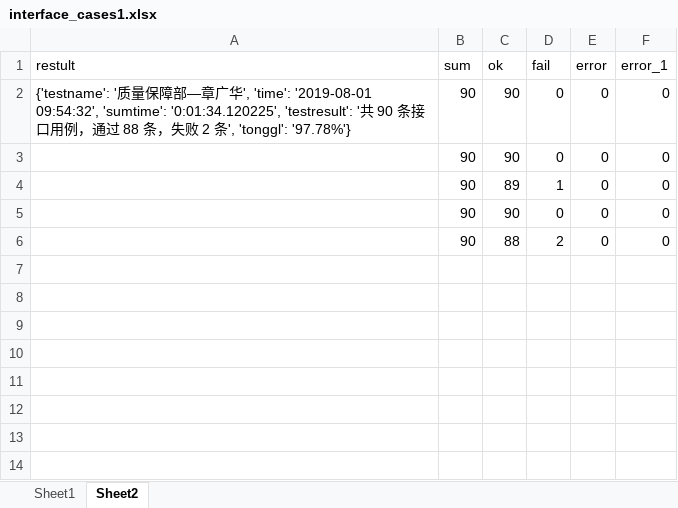
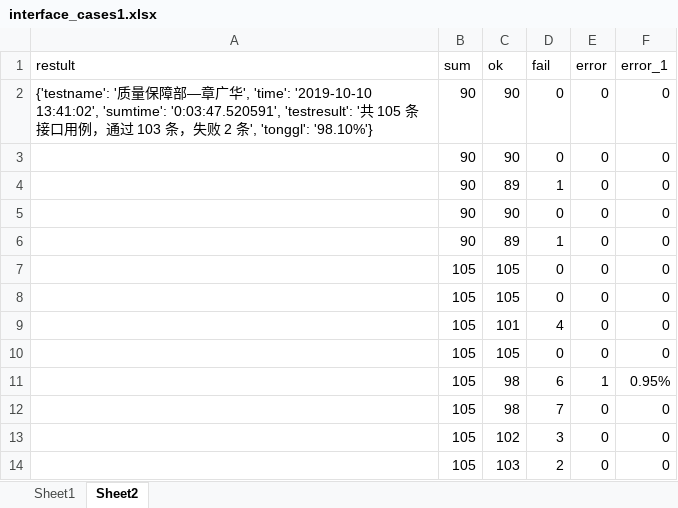
Before and after one commit to zhanggh8023/pythonclass, an Excel workbook: interface_atuo_cases0508/test_data/interface_cases1.xlsx, sheet Sheet2, drawn as a sheet; values as stored, in another font and other column widths than the file's, no borders; the diff names each change by its address in the sheet, - before the commit and + after, or states it on an @@ line.

```diff
--- a/interface_atuo_cases0508/test_data/interface_cases1.xlsx (sheet Sheet2)
+++ b/interface_atuo_cases0508/test_data/interface_cases1.xlsx (sheet Sheet2)
-A2 (restult): …', 'time': '2019-08-01 09:54:32', 'sumtime': '0:01:34.120225', 'testresult': '共 90 条接口用例，通过 88 条，失败 2 条', 'tonggl': '97.78%'}
+A2 (restult): …', 'time': '2019-10-10 13:41:02', 'sumtime': '0:03:47.520591', 'testresult': '共 105 条接口用例，通过 103 条，失败 2 条', 'tonggl': '98.10%'}
-C6 (ok): 88
+C6 (ok): 89
-D6 (fail): 2
+D6 (fail): 1
+row 7:  | 105 | 105 | 0 | 0 | 0
+row 8:  | 105 | 105 | 0 | 0 | 0
+row 9:  | 105 | 101 | 4 | 0 | 0
+row 10:  | 105 | 105 | 0 | 0 | 0
+row 11:  | 105 | 98 | 6 | 1 | 0.95%
+row 12:  | 105 | 98 | 7 | 0 | 0
+row 13:  | 105 | 102 | 3 | 0 | 0
+row 14:  | 105 | 103 | 2 | 0 | 0
```
Also changed, not shown: sheet Sheet1, interface_atuo_cases0508/test_data/interface_cases.xlsx, 12 other files.
